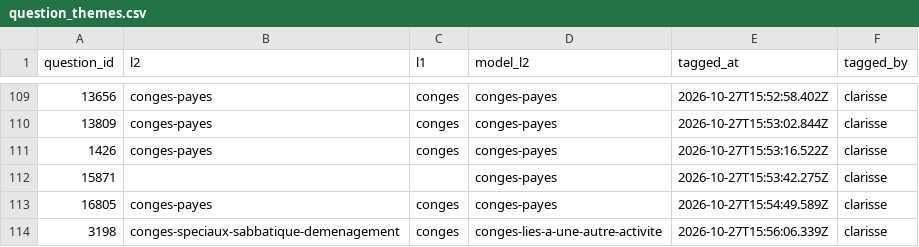
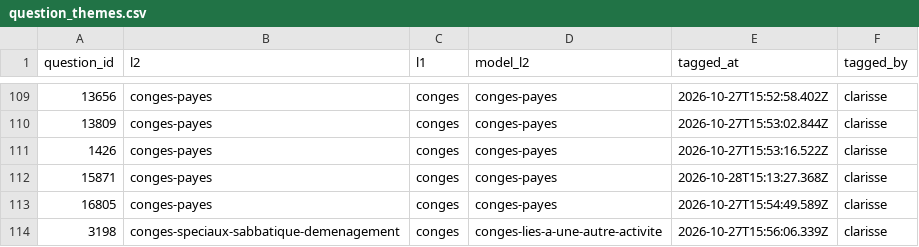
Before and after one commit to rmelisson/fiches-sp-links-tagging, a CSV file: votes/question_themes.csv, drawn as a sheet; only a part is shown, gaps mark what is left out.

Commit message:
themes: clarisse (233)

```diff
--- a/votes/question_themes.csv
+++ b/votes/question_themes.csv
@@ -111,3 +111,3 @@ question_id,l2,l1,model_l2,tagged_at,tagged_by
 1426,conges-payes,conges,conges-payes,2026-10-27T15:53:16.522Z,clarisse
-15871,,,conges-payes,2026-10-27T15:53:42.275Z,clarisse
+15871,conges-payes,conges,conges-payes,2026-10-28T15:13:27.368Z,clarisse
 16805,conges-payes,conges,conges-payes,2026-10-27T15:54:49.589Z,clarisse
```
